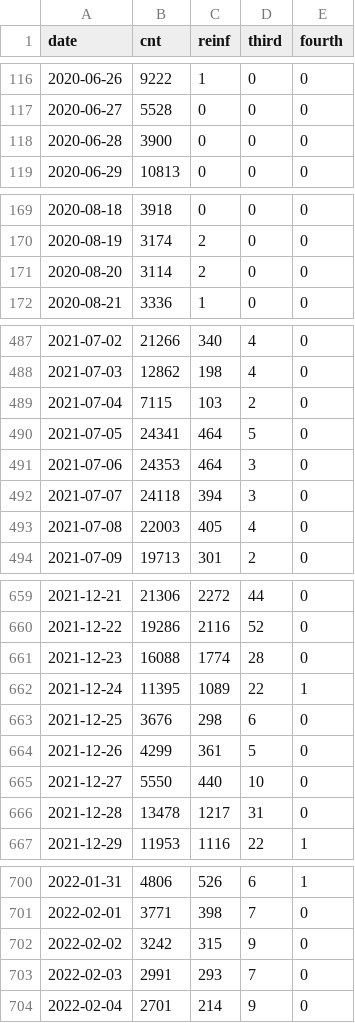
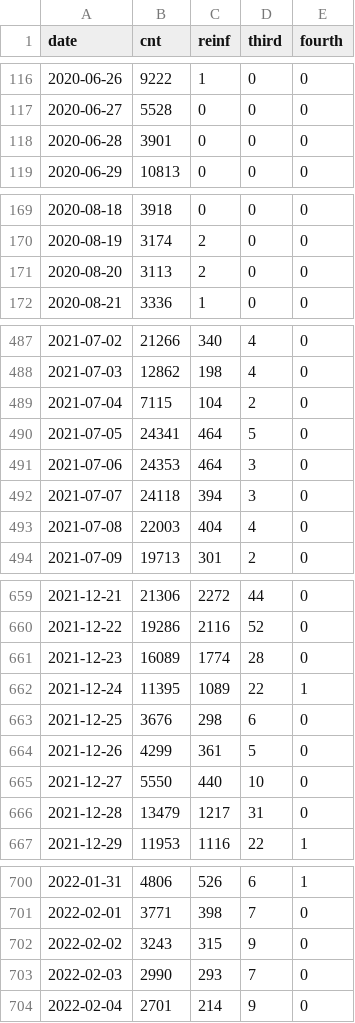
Before and after one commit to SACEMA/reinfectionsBelinda, a CSV file: data/ts_data.csv, drawn as a sheet; only a part is shown, gaps mark what is left out; the diff covers the shown part only.

```diff
--- a/data/ts_data.csv
+++ b/data/ts_data.csv
@@ -117,3 +117,3 @@
 2020-06-27,5528,0,0,0
-2020-06-28,3900,0,0,0
+2020-06-28,3901,0,0,0
 2020-06-29,10813,0,0,0
@@ -170,3 +170,3 @@
 2020-08-19,3174,2,0,0
-2020-08-20,3114,2,0,0
+2020-08-20,3113,2,0,0
 2020-08-21,3336,1,0,0
@@ -488,3 +488,3 @@
 2021-07-03,12862,198,4,0
-2021-07-04,7115,103,2,0
+2021-07-04,7115,104,2,0
 2021-07-05,24341,464,5,0
@@ -492,3 +492,3 @@
 2021-07-07,24118,394,3,0
-2021-07-08,22003,405,4,0
+2021-07-08,22003,404,4,0
 2021-07-09,19713,301,2,0
@@ -660,3 +660,3 @@
 2021-12-22,19286,2116,52,0
-2021-12-23,16088,1774,28,0
+2021-12-23,16089,1774,28,0
 2021-12-24,11395,1089,22,1
@@ -665,3 +665,3 @@
 2021-12-27,5550,440,10,0
-2021-12-28,13478,1217,31,0
+2021-12-28,13479,1217,31,0
 2021-12-29,11953,1116,22,1
@@ -701,4 +701,4 @@
 2022-02-01,3771,398,7,0
-2022-02-02,3242,315,9,0
-2022-02-03,2991,293,7,0
+2022-02-02,3243,315,9,0
+2022-02-03,2990,293,7,0
 2022-02-04,2701,214,9,0
```
Also changed, not shown: 6 added rows and 37 edited cells elsewhere in this file.
